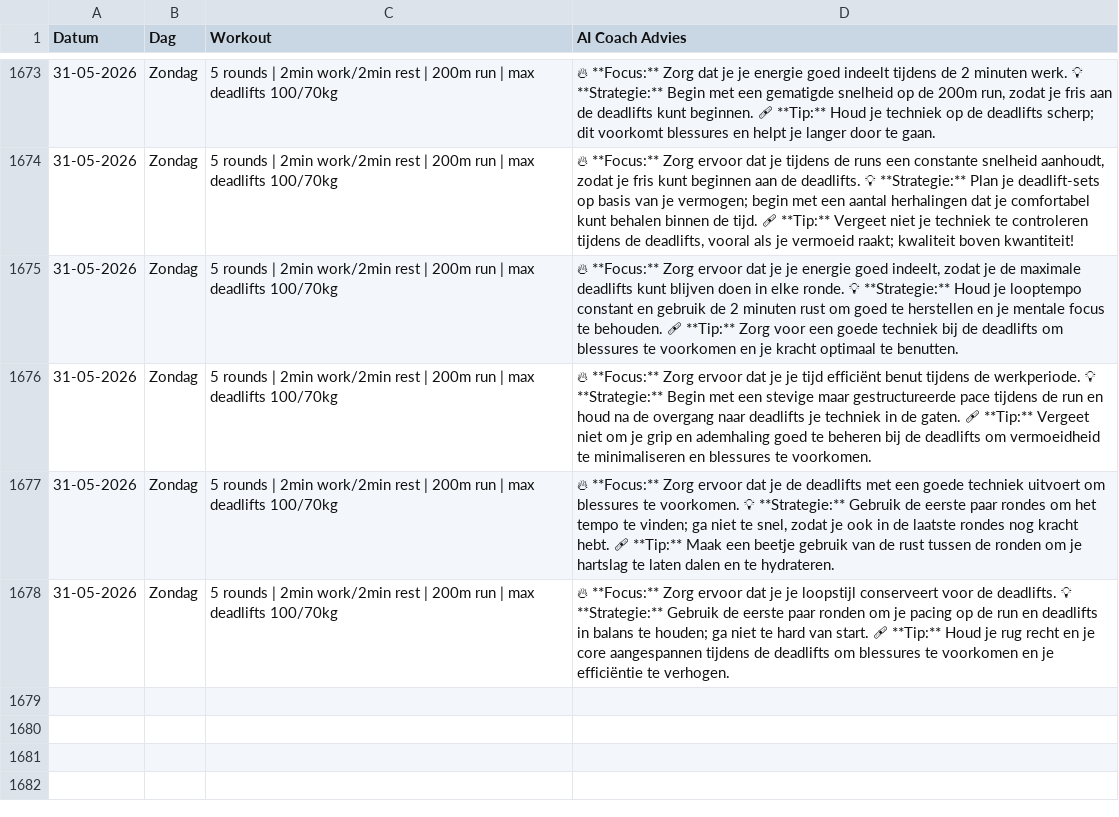
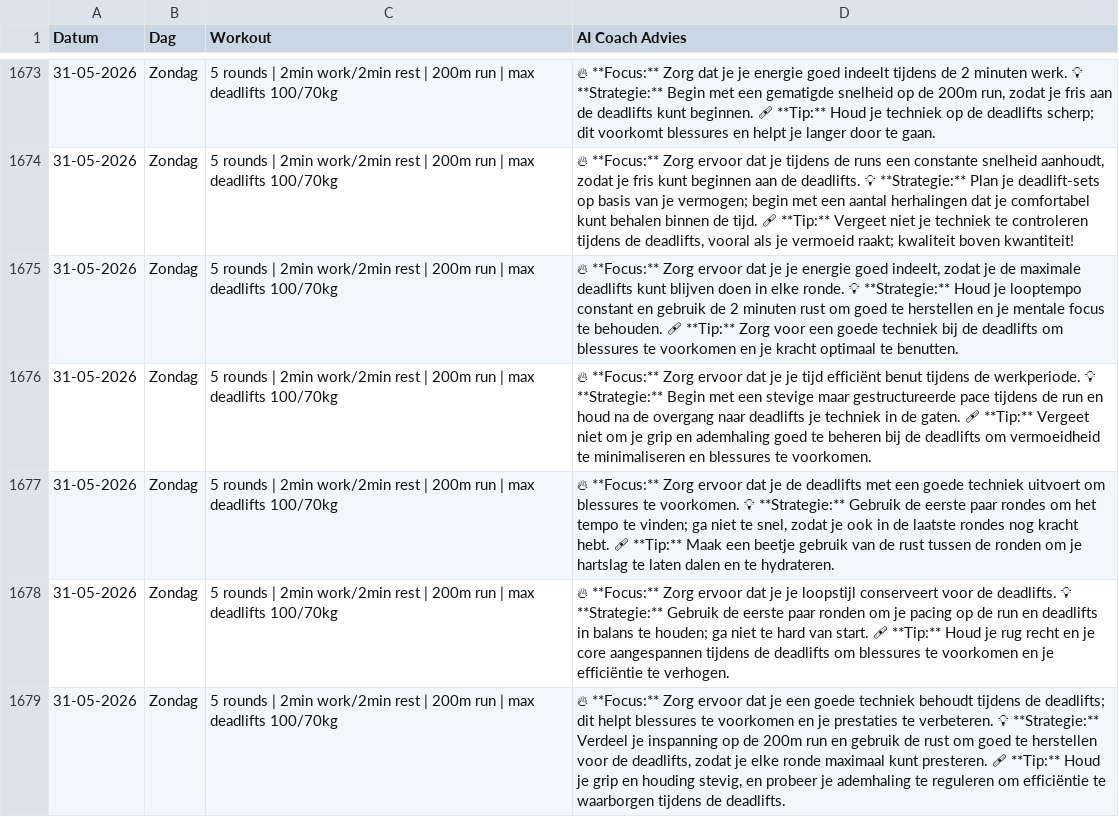
Before and after one commit to brarooijakkers-ai/bink-scraper, a CSV file: history.csv, drawn as a sheet; only a part is shown, gaps mark what is left out; the diff names each change by its address in the sheet, - before the commit and + after, or states it on an @@ line.

```diff
--- a/history.csv
+++ b/history.csv
+row 1679: 31-05-2026 | Zondag | 5 rounds | 2min work/2min rest | 200m run | max deadlifts 100/70kg | 🔥 **Focus:** Zorg ervoor dat je een goede techniek behoudt tijdens de deadlifts; dit helpt blessures te voorkomen en je prestaties te verbeteren. 💡 **Strategie:** Verdeel je inspanning op de 200m run en gebruik de rust om goed te herstellen voor de deadlifts, zodat je elke ronde maximaal kunt presteren. 🩹 **Tip:** Houd je grip en houding stevig, en probeer je ademhaling te reguleren om efficiëntie te waarborgen tijdens de deadlifts.
```
Also changed, not shown: 1 other file.
